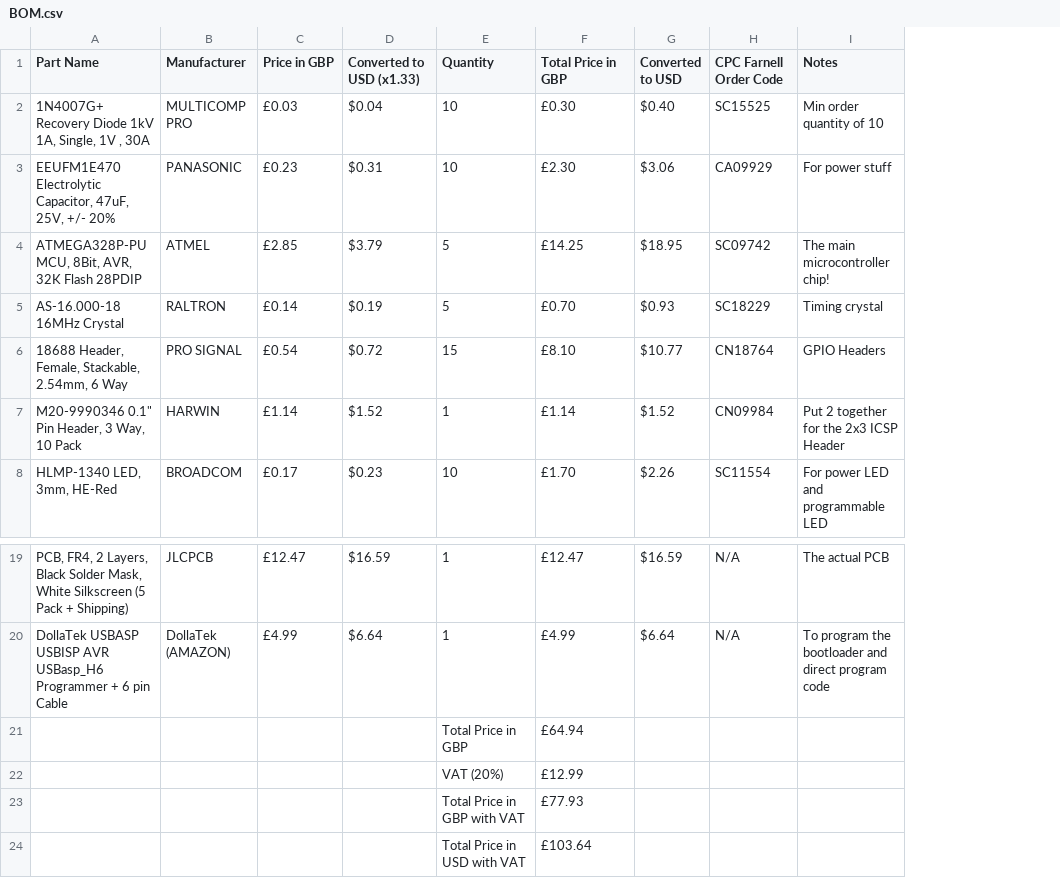
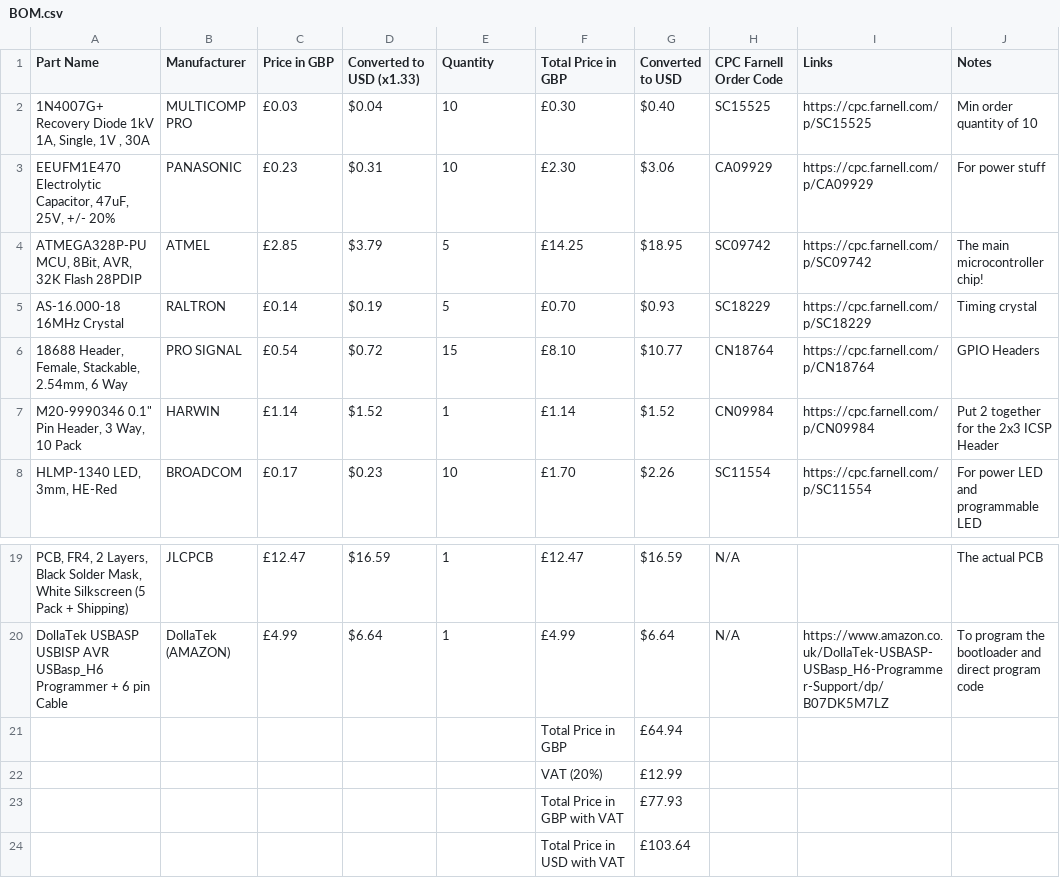
Before and after one commit to hhhug000/octoboard, a CSV file: BOM.csv, drawn as a sheet; only a part is shown, gaps mark what is left out; removed rows and columns are numbered as before the commit, all else as after; the diff names each change by its address in the sheet, - before the commit and + after, or states it on an @@ line.

Commit message:
Added links col to bom

```diff
--- a/BOM.csv
+++ b/BOM.csv
+column I (Links), rows 2-8: https://cpc.farnell.com/p/SC15525 | https://cpc.farnell.com/p/CA09929 | https://cpc.farnell.com/p/SC09742 | https://cpc.farnell.com/p/SC18229 | https://cpc.farnell.com/p/CN18764 | https://cpc.farnell.com/p/CN09984 | https://cpc.farnell.com/p/SC11554; row 20: https://www.amazon.co.uk/DollaTek-USBASP-USBasp_H6-Programmer-Support/dp/B07DK5M7LZ
-row 21:  |  |  |  | Total Price in GBP | £64.94
-row 22:  |  |  |  | VAT (20%) | £12.99
-row 23:  |  |  |  | Total Price in GBP with VAT | £77.93
-row 24:  |  |  |  | Total Price in USD with VAT | £103.64
+row 21:  |  |  |  |  | Total Price in GBP | £64.94
+row 22:  |  |  |  |  | VAT (20%) | £12.99
+row 23:  |  |  |  |  | Total Price in GBP with VAT | £77.93
+row 24:  |  |  |  |  | Total Price in USD with VAT | £103.64
```
Also changed, not shown: 1 other file.
